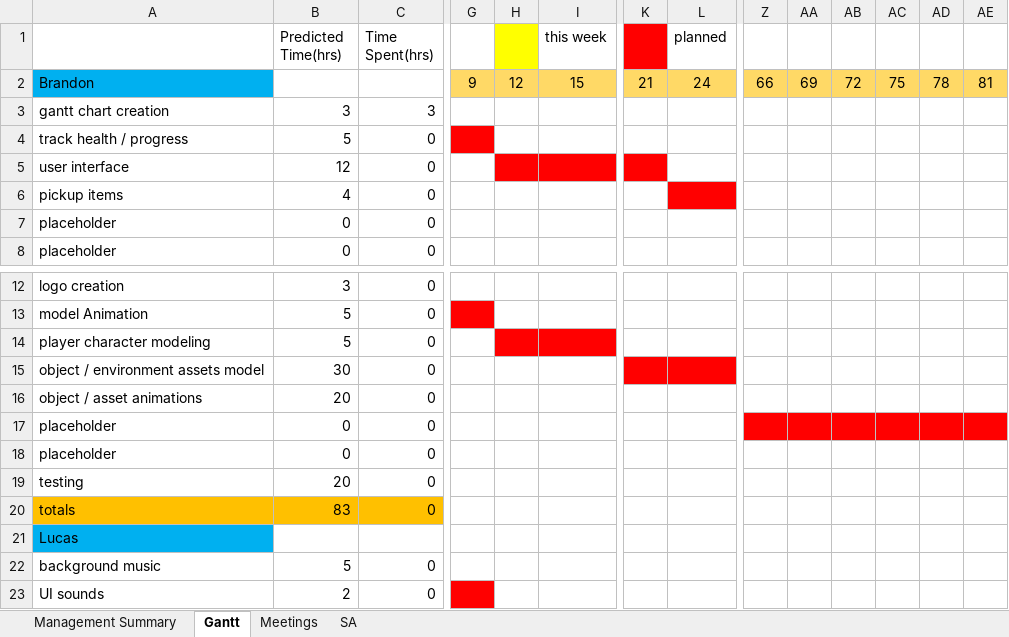
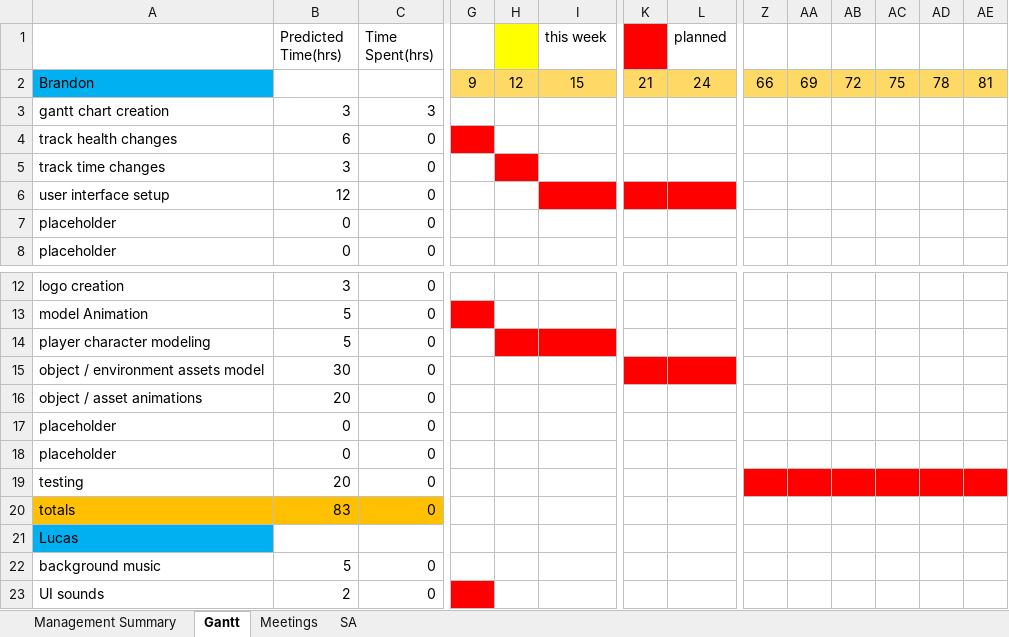
Before and after one commit to cjwilliams97/6_Angry_Devs, an Excel workbook: Team_Gantt_Chart.xlsx, sheet Gantt, drawn as a sheet; only a part is shown, gaps mark what is left out; values as stored, in another font and other column widths than the file's, no borders; removed rows and columns are numbered as before the commit, all else as after; rows hold the shown columns only; the diff names each change by its address in the sheet, - before the commit and + after, or states it on an @@ line.

Commit message:
Updated Gantt Chart
Additional updates to meetings / SA

```diff
--- a/Team_Gantt_Chart.xlsx (sheet Gantt)
+++ b/Team_Gantt_Chart.xlsx (sheet Gantt)
-row 4: track health / progress | 5 | 0
+row 4: track health changes | 6 | 0
+row 5: track time changes | 3 | 0
-A6: user interface
+A6: user interface setup
-H6 fill: #FF0000
+H6 fill: none
-L6 fill: none
+L6 fill: #FF0000
-row 6: pickup items | 4 | 0
-Z17:AE17 fill: #FF0000
+Z17:AE17 fill: none
-Z19:AE19 fill: none
+Z19:AE19 fill: #FF0000
```
Also changed, not shown: sheet Management Summary, sheet Meetings, sheet SA.
